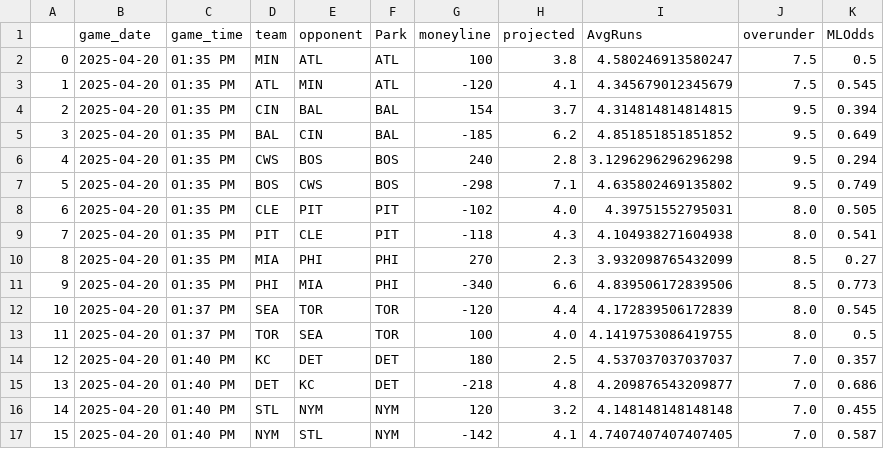
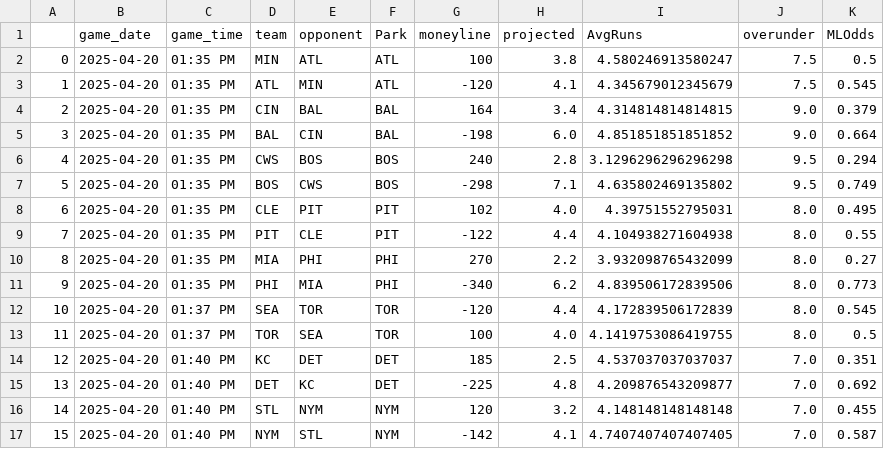
Before and after one commit to JonPGH/slateProj, a CSV file: Data/gameinfo.csv, drawn as a sheet; only a part is shown.

```diff
--- a/Data/gameinfo.csv
+++ b/Data/gameinfo.csv
@@ -3,14 +3,14 @@
 1,2025-04-20,01:35 PM,ATL,MIN,ATL,-120,4.1,4.345679012345679,7.5,0.545
-2,2025-04-20,01:35 PM,CIN,BAL,BAL,154,3.7,4.314814814814815,9.5,0.394
-3,2025-04-20,01:35 PM,BAL,CIN,BAL,-185,6.2,4.851851851851852,9.5,0.649
+2,2025-04-20,01:35 PM,CIN,BAL,BAL,164,3.4,4.314814814814815,9.0,0.379
+3,2025-04-20,01:35 PM,BAL,CIN,BAL,-198,6.0,4.851851851851852,9.0,0.664
 4,2025-04-20,01:35 PM,CWS,BOS,BOS,240,2.8,3.1296296296296298,9.5,0.294
 5,2025-04-20,01:35 PM,BOS,CWS,BOS,-298,7.1,4.635802469135802,9.5,0.749
-6,2025-04-20,01:35 PM,CLE,PIT,PIT,-102,4.0,4.39751552795031,8.0,0.505
-7,2025-04-20,01:35 PM,PIT,CLE,PIT,-118,4.3,4.104938271604938,8.0,0.541
-8,2025-04-20,01:35 PM,MIA,PHI,PHI,270,2.3,3.932098765432099,8.5,0.27
-9,2025-04-20,01:35 PM,PHI,MIA,PHI,-340,6.6,4.839506172839506,8.5,0.773
+6,2025-04-20,01:35 PM,CLE,PIT,PIT,102,4.0,4.39751552795031,8.0,0.495
+7,2025-04-20,01:35 PM,PIT,CLE,PIT,-122,4.4,4.104938271604938,8.0,0.55
+8,2025-04-20,01:35 PM,MIA,PHI,PHI,270,2.2,3.932098765432099,8.0,0.27
+9,2025-04-20,01:35 PM,PHI,MIA,PHI,-340,6.2,4.839506172839506,8.0,0.773
 10,2025-04-20,01:37 PM,SEA,TOR,TOR,-120,4.4,4.172839506172839,8.0,0.545
 11,2025-04-20,01:37 PM,TOR,SEA,TOR,100,4.0,4.1419753086419755,8.0,0.5
-12,2025-04-20,01:40 PM,KC,DET,DET,180,2.5,4.537037037037037,7.0,0.357
-13,2025-04-20,01:40 PM,DET,KC,DET,-218,4.8,4.209876543209877,7.0,0.686
+12,2025-04-20,01:40 PM,KC,DET,DET,185,2.5,4.537037037037037,7.0,0.351
+13,2025-04-20,01:40 PM,DET,KC,DET,-225,4.8,4.209876543209877,7.0,0.692
 14,2025-04-20,01:40 PM,STL,NYM,NYM,120,3.2,4.148148148148148,7.0,0.455
```
Also changed, not shown: Data/Tableau_DailyHitterProj.csv, Data/Tableau_DailyPitcherProj.csv, 4 other files.
